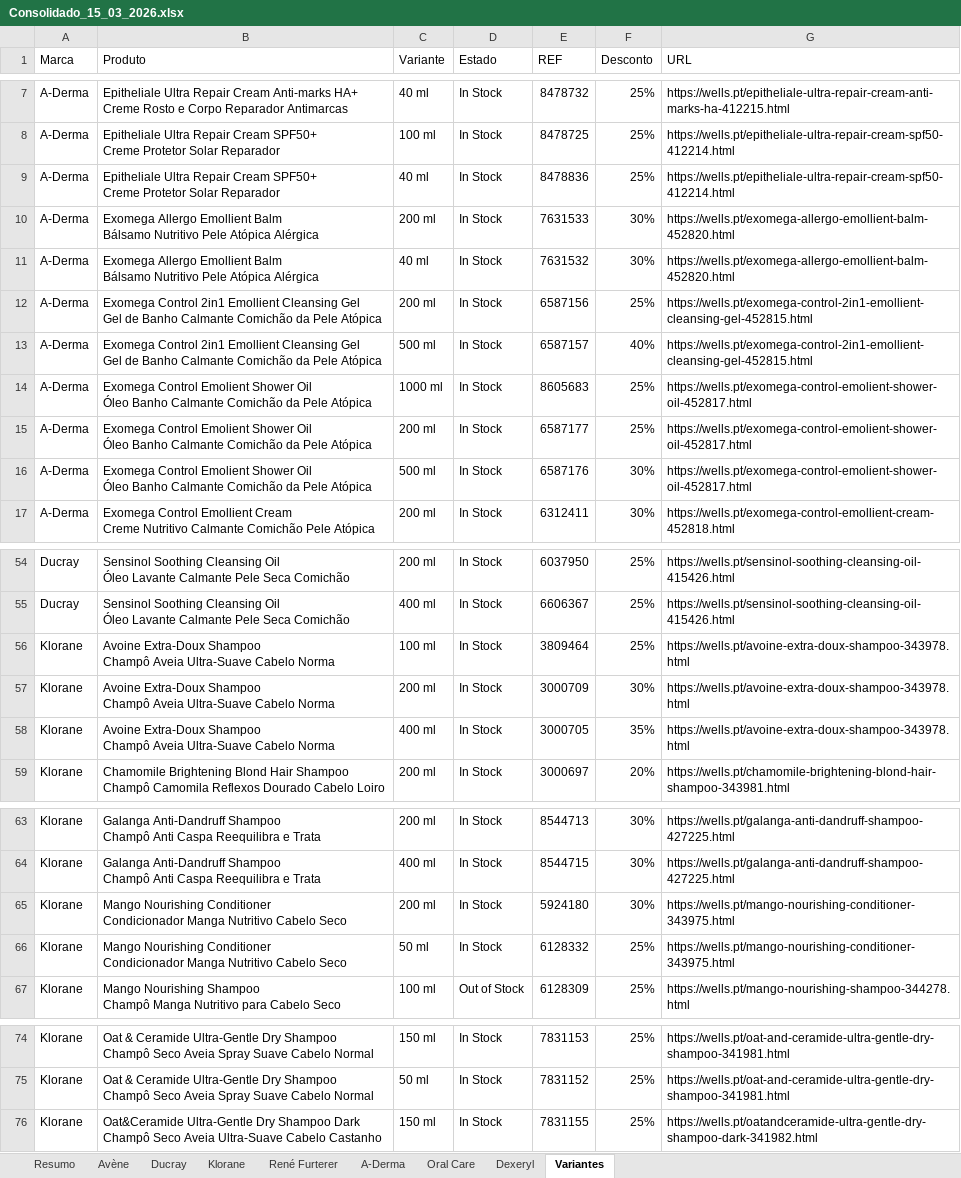
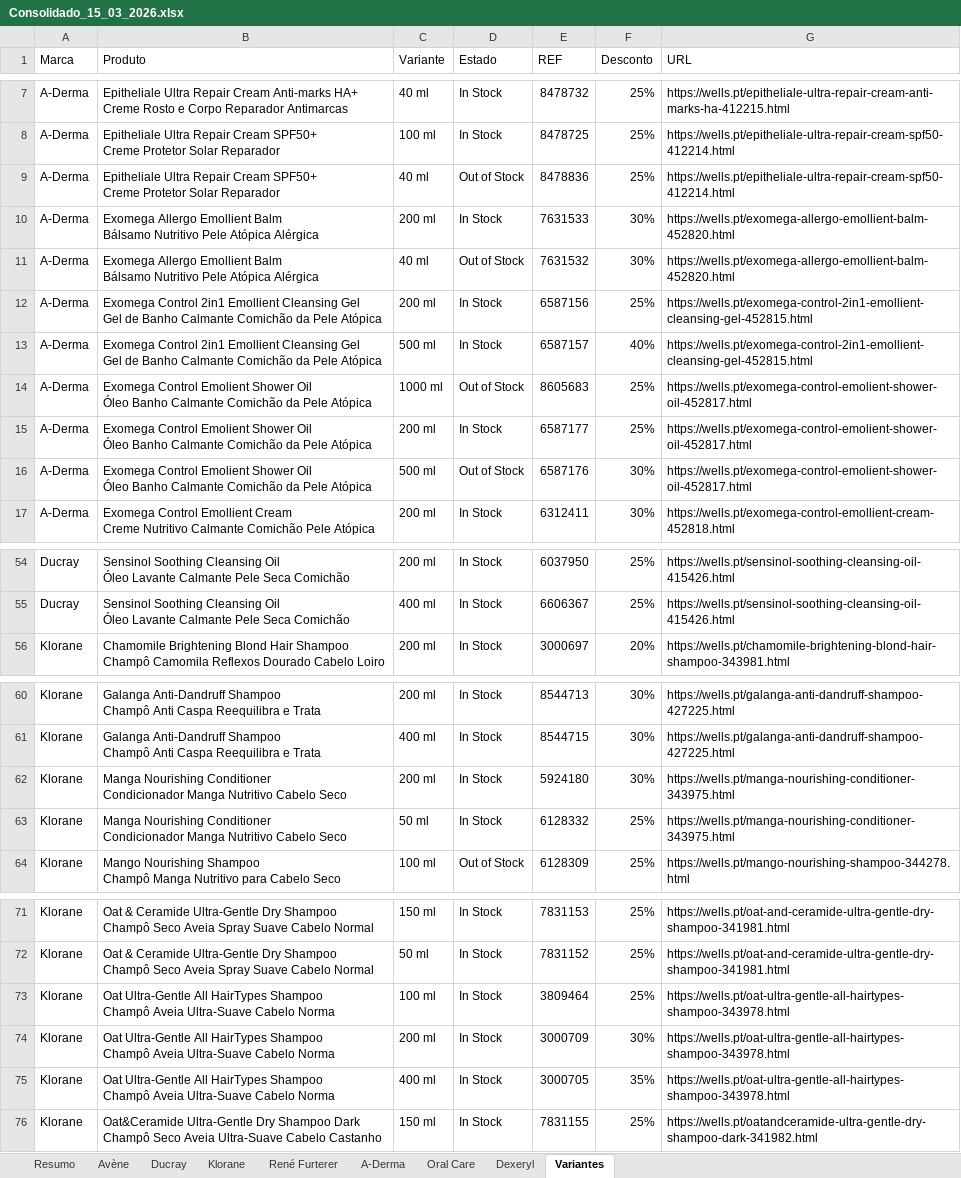
Before and after one commit to SofiaSilva1995/wells-online-monitor, an Excel workbook: logs/Consolidado_15_03_2026.xlsx, sheet Variantes, drawn as a sheet; only a part is shown, gaps mark what is left out; values as stored, in another font and other column widths than the file's, no cell formats; removed rows and columns are numbered as before the commit, all else as after; ↵ is a line break in a cell; the diff covers the shown part only; the diff names each change by its address in the sheet, - before the commit and + after, or states it on an @@ line.

```diff
--- a/logs/Consolidado_15_03_2026.xlsx (sheet Variantes)
+++ b/logs/Consolidado_15_03_2026.xlsx (sheet Variantes)
-D9 (Estado): In Stock
+D9 (Estado): Out of Stock
-D11 (Estado): In Stock
+D11 (Estado): Out of Stock
-D14 (Estado): In Stock
+D14 (Estado): Out of Stock
-D16 (Estado): In Stock
+D16 (Estado): Out of Stock
-row 56: Klorane | Avoine Extra-Doux Shampoo ↵ Champô Aveia Ultra-Suave Cabelo Norma | 100 ml | In Stock | 3809464 | 25% | https://wells.pt/avoine-extra-doux-shampoo-343978.html
-row 57: Klorane | Avoine Extra-Doux Shampoo ↵ Champô Aveia Ultra-Suave Cabelo Norma | 200 ml | In Stock | 3000709 | 30% | https://wells.pt/avoine-extra-doux-shampoo-343978.html
-row 58: Klorane | Avoine Extra-Doux Shampoo ↵ Champô Aveia Ultra-Suave Cabelo Norma | 400 ml | In Stock | 3000705 | 35% | https://wells.pt/avoine-extra-doux-shampoo-343978.html
-B62:B63 (Produto): Mango Nourishing Conditioner…
+B62:B63 (Produto): Manga Nourishing Conditioner…
-G62:G63 (URL): https://wells.pt/mango-nourishing-conditioner-343975.html
+G62:G63 (URL): https://wells.pt/manga-nourishing-conditioner-343975.html
+row 73: Klorane | Oat Ultra-Gentle All HairTypes Shampoo ↵ Champô Aveia Ultra-Suave Cabelo Norma | 100 ml | In Stock | 3809464 | 25% | https://wells.pt/oat-ultra-gentle-all-hairtypes-shampoo-343978.html
+row 74: Klorane | Oat Ultra-Gentle All HairTypes Shampoo ↵ Champô Aveia Ultra-Suave Cabelo Norma | 200 ml | In Stock | 3000709 | 30% | https://wells.pt/oat-ultra-gentle-all-hairtypes-shampoo-343978.html
+row 75: Klorane | Oat Ultra-Gentle All HairTypes Shampoo ↵ Champô Aveia Ultra-Suave Cabelo Norma | 400 ml | In Stock | 3000705 | 35% | https://wells.pt/oat-ultra-gentle-all-hairtypes-shampoo-343978.html
```
Also changed, not shown: 3 edited cells elsewhere in this sheet, sheet Klorane, sheet Ducray, sheet A-Derma, sheet Avène, sheet Resumo, sheet Oral Care, 1 more sheet, cell formats, 3 other files.
